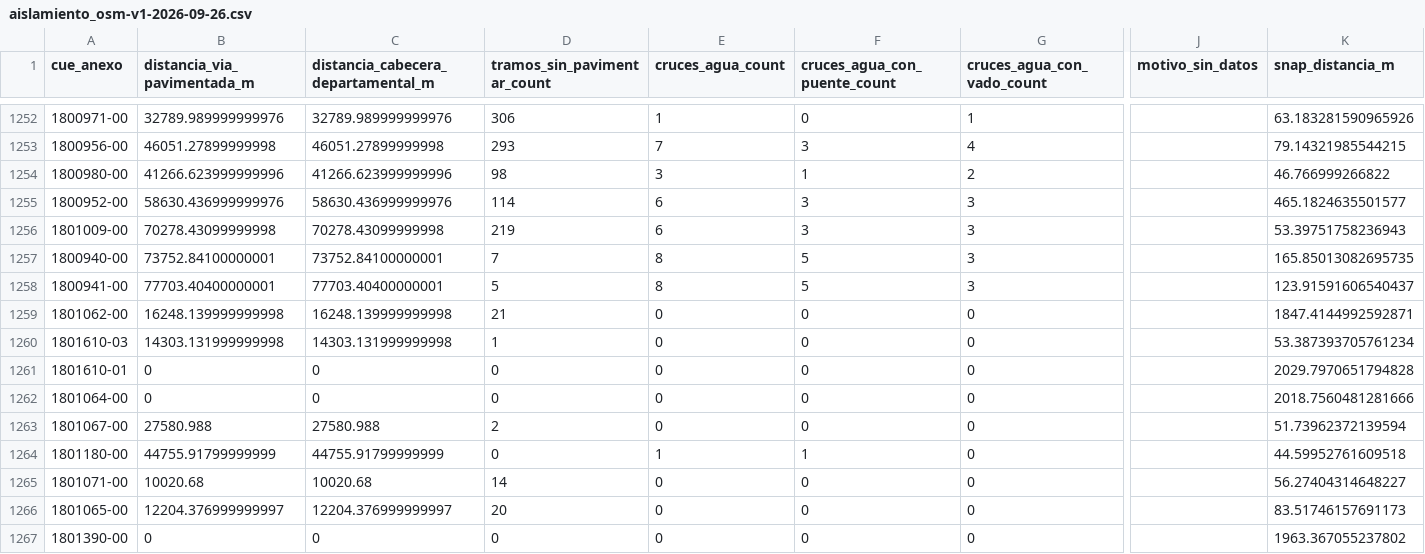
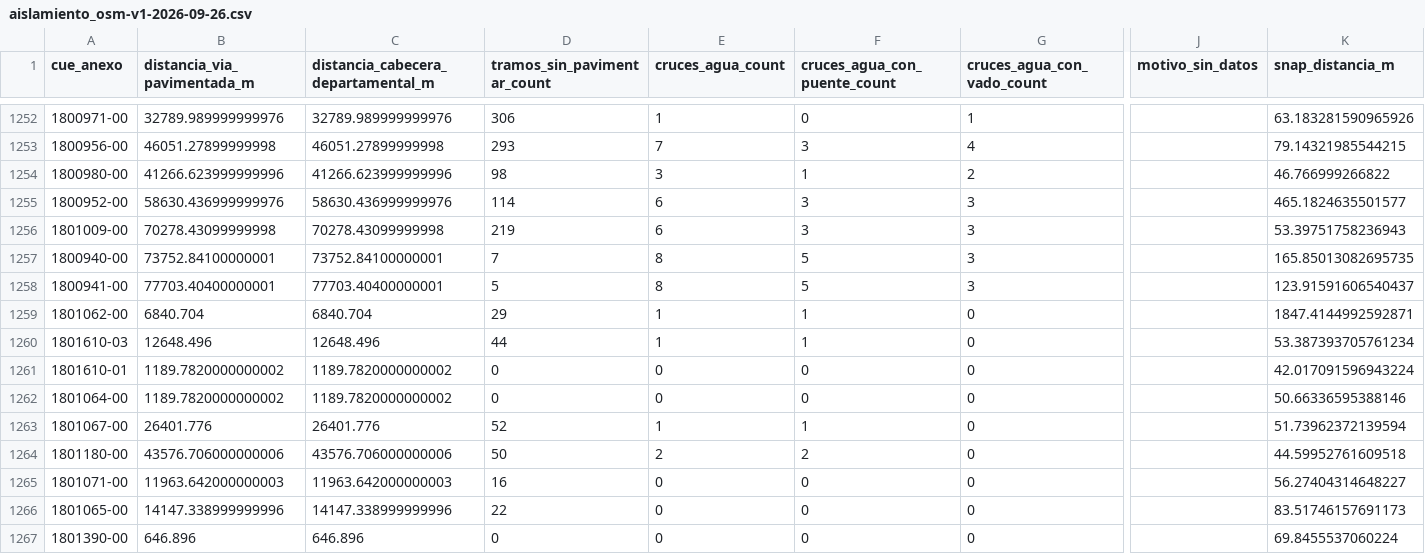
Before and after one commit to GeronimoSerial/data-hub-dashboard, a CSV file: services/geo-static/output/aislamiento_osm-v1-2026-09-26.csv, drawn as a sheet; only a part is shown, gaps mark what is left out; the diff covers the shown part only; the diff names each change by its address in the sheet, - before the commit and + after, or states it on an @@ line.

Commit message:
data(geo-static): regenerar aislamiento OSM y exportar su geometría desde el extracto 2026-09-26

```diff
--- a/services/geo-static/output/aislamiento_osm-v1-2026-09-26.csv
+++ b/services/geo-static/output/aislamiento_osm-v1-2026-09-26.csv
-B1259 (distancia_via_pavimentada_m): 16248.139999999998
+B1259 (distancia_via_pavimentada_m): 6840.704
-C1259: 16248.139999999998
+C1259: 6840.704
-D1259 (tramos_sin_pavimentar_count): 21
+D1259 (tramos_sin_pavimentar_count): 29
-E1259:E1260 (cruces_agua_count): 0
+E1259:E1260 (cruces_agua_count): 1
-F1259:F1260 (cruces_agua_con_puente_count): 0
+F1259:F1260 (cruces_agua_con_puente_count): 1
-B1260 (distancia_via_pavimentada_m): 14303.131999999998
+B1260 (distancia_via_pavimentada_m): 12648.496
-C1260: 14303.131999999998
+C1260: 12648.496
-D1260 (tramos_sin_pavimentar_count): 1
+D1260 (tramos_sin_pavimentar_count): 44
-B1261:B1262 (distancia_via_pavimentada_m): 0
+B1261:B1262 (distancia_via_pavimentada_m): 1189.7820000000002
-C1261:C1262: 0
+C1261:C1262: 1189.7820000000002
-K1261 (snap_distancia_m): 2029.7970651794828
+K1261 (snap_distancia_m): 42.017091596943224
-K1262 (snap_distancia_m): 2018.7560481281666
+K1262 (snap_distancia_m): 50.66336595388146
-B1263 (distancia_via_pavimentada_m): 27580.988
+B1263 (distancia_via_pavimentada_m): 26401.776
-C1263: 27580.988
+C1263: 26401.776
-D1263 (tramos_sin_pavimentar_count): 2
+D1263 (tramos_sin_pavimentar_count): 52
-E1263 (cruces_agua_count): 0
+E1263 (cruces_agua_count): 1
-F1263 (cruces_agua_con_puente_count): 0
+F1263 (cruces_agua_con_puente_count): 1
-B1264 (distancia_via_pavimentada_m): 44755.91799999999
+B1264 (distancia_via_pavimentada_m): 43576.706000000006
-C1264: 44755.91799999999
+C1264: 43576.706000000006
-D1264 (tramos_sin_pavimentar_count): 0
+D1264 (tramos_sin_pavimentar_count): 50
-E1264 (cruces_agua_count): 1
+E1264 (cruces_agua_count): 2
-F1264 (cruces_agua_con_puente_count): 1
+F1264 (cruces_agua_con_puente_count): 2
-B1265 (distancia_via_pavimentada_m): 10020.68
+B1265 (distancia_via_pavimentada_m): 11963.642000000003
-C1265: 10020.68
+C1265: 11963.642000000003
-D1265 (tramos_sin_pavimentar_count): 14
+D1265 (tramos_sin_pavimentar_count): 16
-B1266 (distancia_via_pavimentada_m): 12204.376999999997
+B1266 (distancia_via_pavimentada_m): 14147.338999999996
-C1266: 12204.376999999997
+C1266: 14147.338999999996
-D1266 (tramos_sin_pavimentar_count): 20
+D1266 (tramos_sin_pavimentar_count): 22
-B1267 (distancia_via_pavimentada_m): 0
+B1267 (distancia_via_pavimentada_m): 646.896
-C1267: 0
+C1267: 646.896
-K1267 (snap_distancia_m): 1963.367055237802
+K1267 (snap_distancia_m): 69.8455537060224
```
Also changed, not shown: 65 edited cells elsewhere in this file, 1 other file.
